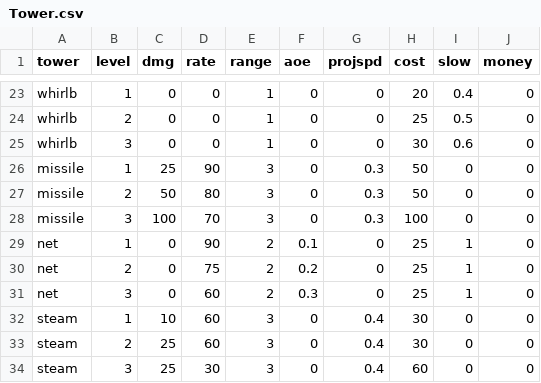
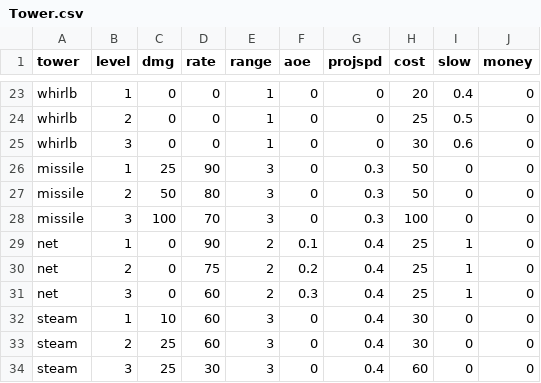
Before and after one commit to Fellowship-of-the-Bus/tdtd, a CSV file: src/main/resources/data/Tower.csv, drawn as a sheet; only a part is shown, gaps mark what is left out.

Commit message:
Fix nets

```diff
--- a/src/main/resources/data/Tower.csv
+++ b/src/main/resources/data/Tower.csv
@@ -28,5 +28,5 @@ missile,2,50,80,3,0,0.3,50,0,0
 missile,3,100,70,3,0,0.3,100,0,0
-net,1,0,90,2,0.1,0,25,1,0
-net,2,0,75,2,0.2,0,25,1,0
-net,3,0,60,2,0.3,0,25,1,0
+net,1,0,90,2,0.1,0.4,25,1,0
+net,2,0,75,2,0.2,0.4,25,1,0
+net,3,0,60,2,0.3,0.4,25,1,0
 steam,1,10,60,3,0,0.4,30,0,0
```
